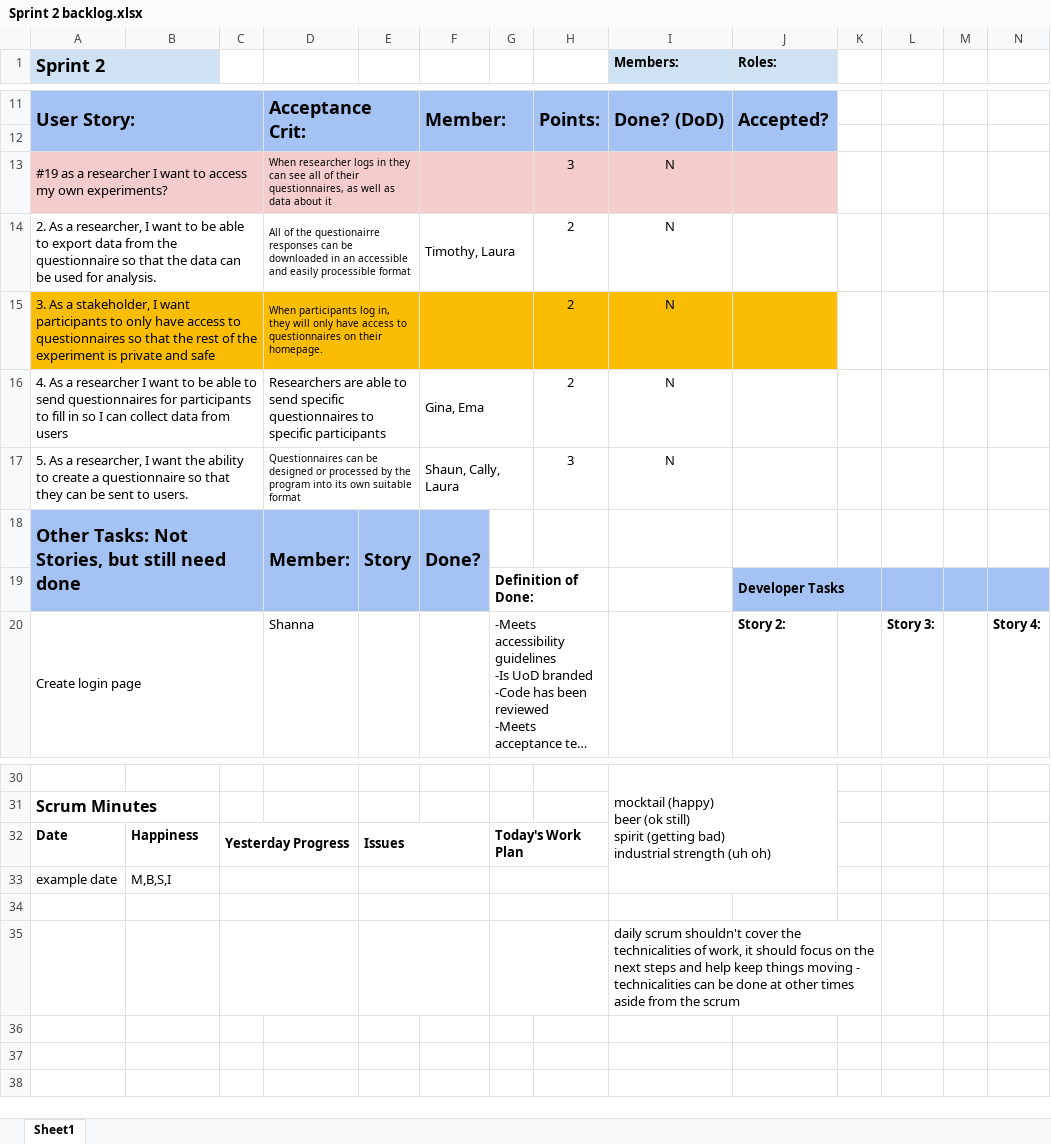
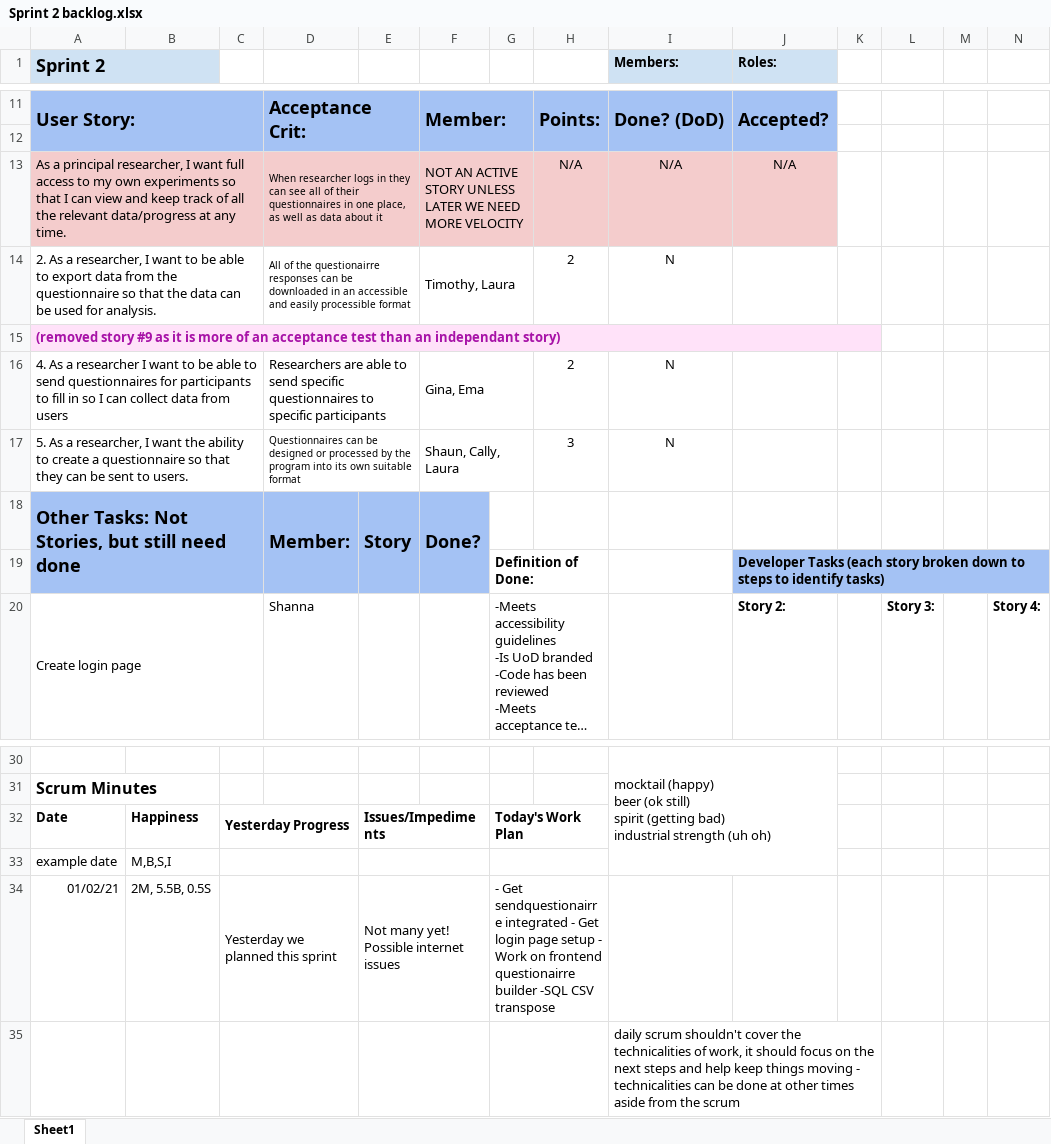
Before and after one commit to laurahutchison/AgileProject, an Excel workbook: Sprint 2/Sprint_Backlog/Sprint 2 backlog.xlsx, sheet Sheet1, drawn as a sheet; only a part is shown, gaps mark what is left out; long unchanged cells end in …; values as stored, in another font and other column widths than the file's, no borders; charts and pictures not drawn; removed rows and columns are numbered as before the commit, all else as after; rows hold the shown columns only; the diff names each change by its address in the sheet, - before the commit and + after, or states it on an @@ line.

Commit message:
Monday sprint 2 backlog

```diff
--- a/Sprint 2/Sprint_Backlog/Sprint 2 backlog.xlsx (sheet Sheet1)
+++ b/Sprint 2/Sprint_Backlog/Sprint 2 backlog.xlsx (sheet Sheet1)
-row 13: #19 as a researcher I want to access my own experiments? |  |  | When researcher logs in they can see all of their questionnaires, as well as data about it |  |  |  | 3 | N
+row 13: As a principal researcher, I want full access to my own experiments so that I can view and keep track of all the relevant data/progress at any time. |  |  | When researcher logs in they can see all of their questionnaires in one place, as well as data about it |  | NOT AN ACTIVE STORY UNLESS LATER WE NEED MORE VELOCITY |  | N/A | N/A | N/A
-row 15: 3. As a stakeholder, I want participants to only have access to questionnaires so that the rest of the experiment is private and safe |  |  | When participants log in, they will only have access to questionnaires on their homepage. |  |  |  | 2 | N
+row 15: (removed story #9 as it is more of an acceptance test than an independant story)
-J19 (Roles:): Developer Tasks
+J19 (Roles:): Developer Tasks (each story broken down to steps to identify tasks)
-J19:K19 merged
+J19:N19 merged
-L19:N19 fill: #A4C2F4
+L19:N19 fill: none
-E32: Issues
+E32: Issues/Impediments
-row 34: (empty)
+row 34: 01/02/21 | 2M, 5.5B, 0.5S | Yesterday we planned this sprint |  | Not many yet! Possible internet issues |  | - Get sendquestionairre integrated - Get login page setup - Work on frontend questionairre builder -SQL CSV transpose
```
